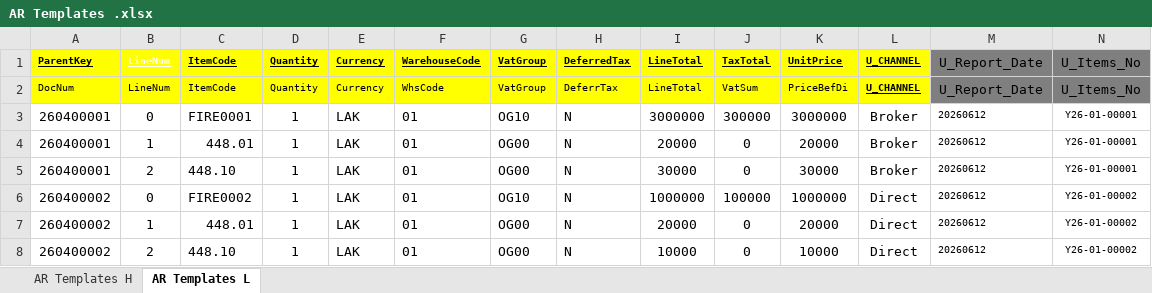
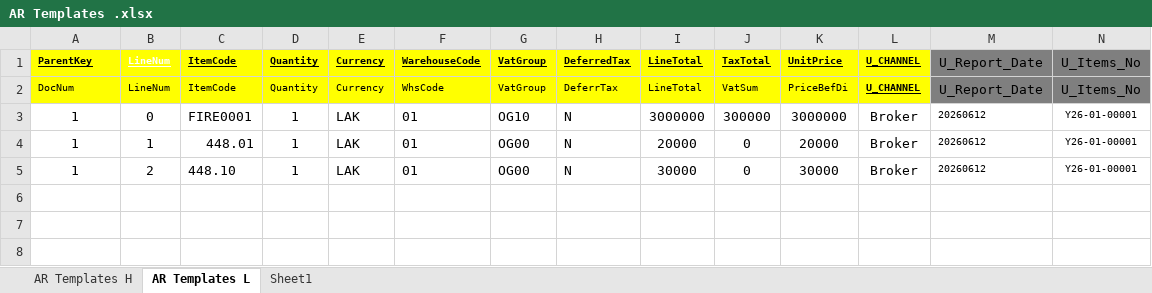
Before and after one commit to Annie-1908/MSIGSX, an Excel workbook: Template Import/AR Templates .xlsx, sheet AR Templates L, drawn as a sheet; only a part is shown; values as stored, in another font and other column widths than the file's, no borders; conditional formats not drawn; rows hold the shown columns only; the diff names each change by its address in the sheet, - before the commit and + after, or states it on an @@ line.

```diff
--- a/Template Import/AR Templates .xlsx (sheet AR Templates L)
+++ b/Template Import/AR Templates .xlsx (sheet AR Templates L)
+sheet tab: Sheet1
-A3:A5: 260400001
+A3:A5: 1
-row 6: 260400002 | 0 | FIRE0002 | 1 | LAK | 01 | OG10 | N | 1000000 | 100000 | 1000000 | Direct | 20260612 | Y26-01-00002
-row 7: 260400002 | 1 | 448.01 | 1 | LAK | 01 | OG00 | N | 20000 | 0 | 20000 | Direct | 20260612 | Y26-01-00002
-row 8: 260400002 | 2 | 448.10 | 1 | LAK | 01 | OG00 | N | 10000 | 0 | 10000 | Direct | 20260612 | Y26-01-00002
```
Also changed, not shown: sheet AR Templates H, Template Import/AR Claim RE Template Service.xlsx, Template Import/Claim Paid import Draft.xlsx, 4 other files.
